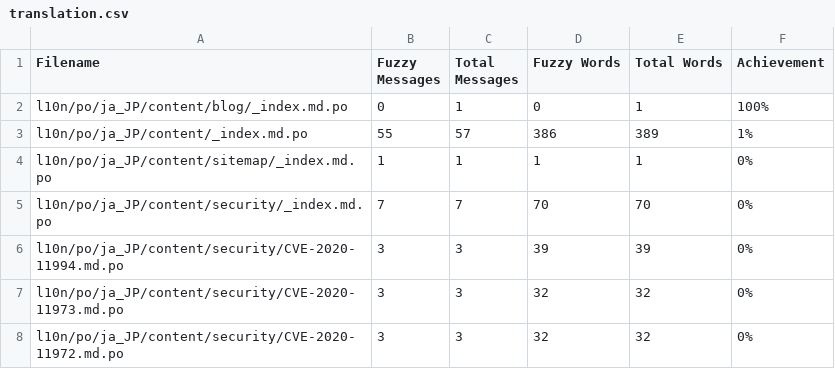
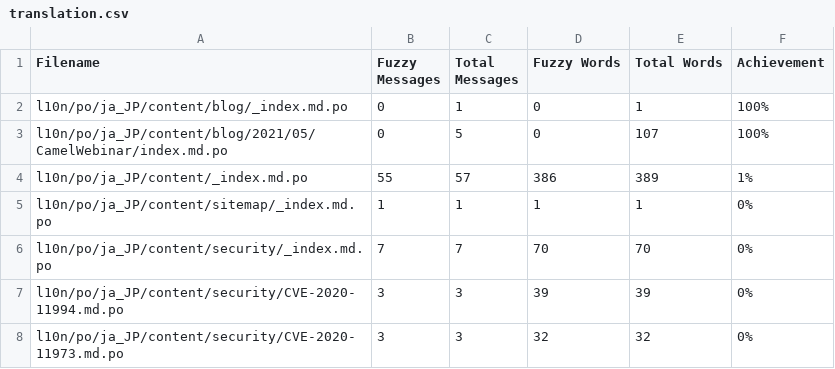
Before and after one commit to jcug-oss/camel-ja, a CSV file: l10n/stats/translation.csv, drawn as a sheet; only a part is shown; the shorter side is filled out with more unchanged rows; the diff names each change by its address in the sheet, - before the commit and + after, or states it on an @@ line.

```diff
--- a/l10n/stats/translation.csv
+++ b/l10n/stats/translation.csv
+row 3: l10n/po/ja_JP/content/blog/2021/05/CamelWebinar/index.md.po | 0 | 5 | 0 | 107 | 100%
```
